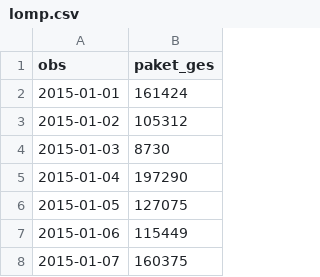
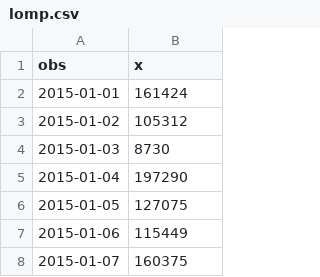
Before and after one commit to atecon/naiveFC, a CSV file: data/lomp.csv, drawn as a sheet; only a part is shown.

```diff
--- a/data/lomp.csv
+++ b/data/lomp.csv
@@ -1,2 +1,2 @@
-obs,paket_ges
+obs,x
 2015-01-01,161424
```
Also changed, not shown: 1 other file.
